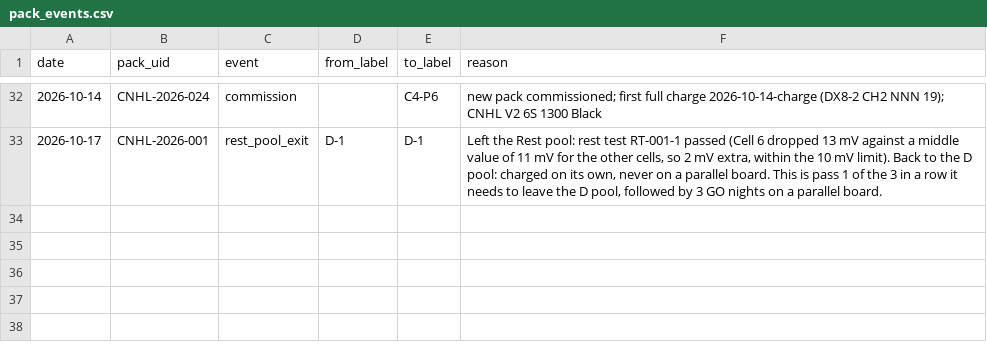
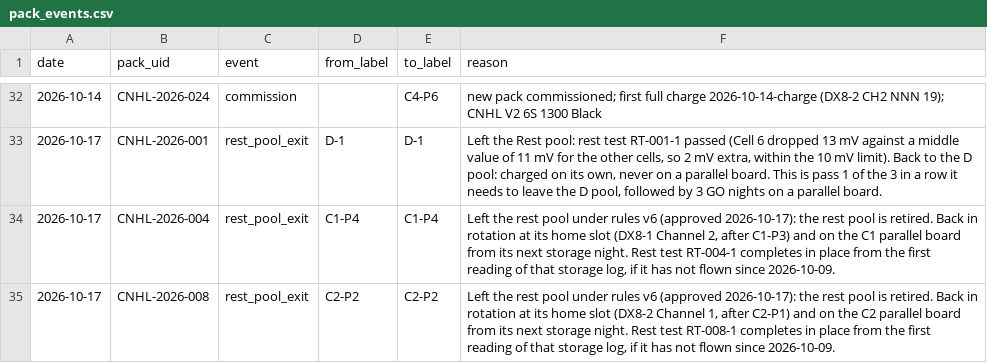
Before and after one commit to crpearson/site, a CSV file: data/v2/pack_events.csv, drawn as a sheet; only a part is shown, gaps mark what is left out; the diff names each change by its address in the sheet, - before the commit and + after, or states it on an @@ line.

```diff
--- a/data/v2/pack_events.csv
+++ b/data/v2/pack_events.csv
+row 34: 2026-10-17 | CNHL-2026-004 | rest_pool_exit | C1-P4 | C1-P4 | Left the rest pool under rules v6 (approved 2026-10-17): the rest pool is retired. Back in rotation at its home slot (DX8-1 Channel 2, after C1-P3) and on the C1 parallel board from its next storage night. Rest test RT-004-1 completes in place from the first reading of that storage log, if it has not flown since 2026-10-09.
+row 35: 2026-10-17 | CNHL-2026-008 | rest_pool_exit | C2-P2 | C2-P2 | Left the rest pool under rules v6 (approved 2026-10-17): the rest pool is retired. Back in rotation at its home slot (DX8-2 Channel 1, after C2-P1) and on the C2 parallel board from its next storage night. Rest test RT-008-1 completes in place from the first reading of that storage log, if it has not flown since 2026-10-09.
```
Also changed, not shown: data/v2/packs.csv, data/v2/rest_tests.csv, 22 other files.
